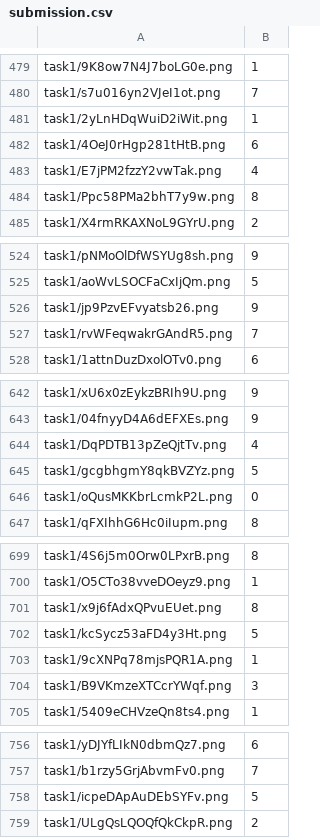
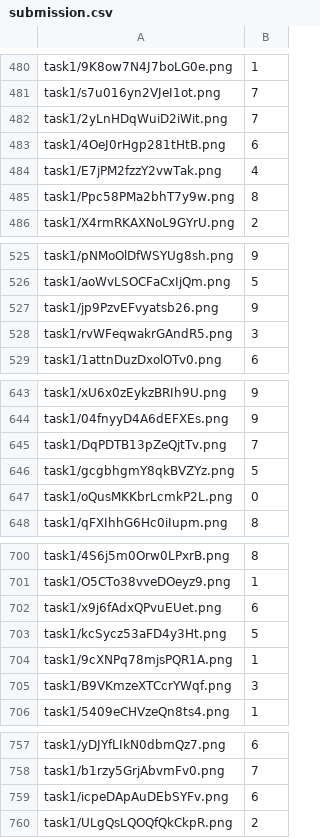
Before and after one commit to chuchunchi/Machine-Learning, a CSV file: HW5/submission.csv, drawn as a sheet; only a part is shown, gaps mark what is left out; the diff covers the shown part only.

```diff
--- a/HW5/submission.csv
+++ b/HW5/submission.csv
@@ -480,3 +481,3 @@ task1/9K8ow7N4J7boLG0e.png,1
 task1/s7u016yn2VJeI1ot.png,7
-task1/2yLnHDqWuiD2iWit.png,1
+task1/2yLnHDqWuiD2iWit.png,7
 task1/4OeJ0rHgp281tHtB.png,6
@@ -526,3 +527,3 @@ task1/aoWvLSOCFaCxIjQm.png,5
 task1/jp9PzvEFvyatsb26.png,9
-task1/rvWFeqwakrGAndR5.png,7
+task1/rvWFeqwakrGAndR5.png,3
 task1/1attnDuzDxolOTv0.png,6
@@ -643,3 +644,3 @@ task1/xU6x0zEykzBRIh9U.png,9
 task1/04fnyyD4A6dEFXEs.png,9
-task1/DqPDTB13pZeQjtTv.png,4
+task1/DqPDTB13pZeQjtTv.png,7
 task1/gcgbhgmY8qkBVZYz.png,5
@@ -700,3 +701,3 @@ task1/4S6j5m0Orw0LPxrB.png,8
 task1/O5CTo38vveDOeyz9.png,1
-task1/x9j6fAdxQPvuEUet.png,8
+task1/x9j6fAdxQPvuEUet.png,6
 task1/kcSycz53aFD4y3Ht.png,5
@@ -757,3 +758,3 @@ task1/yDJYfLIkN0dbmQz7.png,6
 task1/b1rzy5GrjAbvmFv0.png,7
-task1/icpeDApAuDEbSYFv.png,5
+task1/icpeDApAuDEbSYFv.png,6
 task1/ULgQsLQOQfQkCkpR.png,2
```
Also changed, not shown: 1 added row and 47 edited cells elsewhere in this file, 3 other files.
